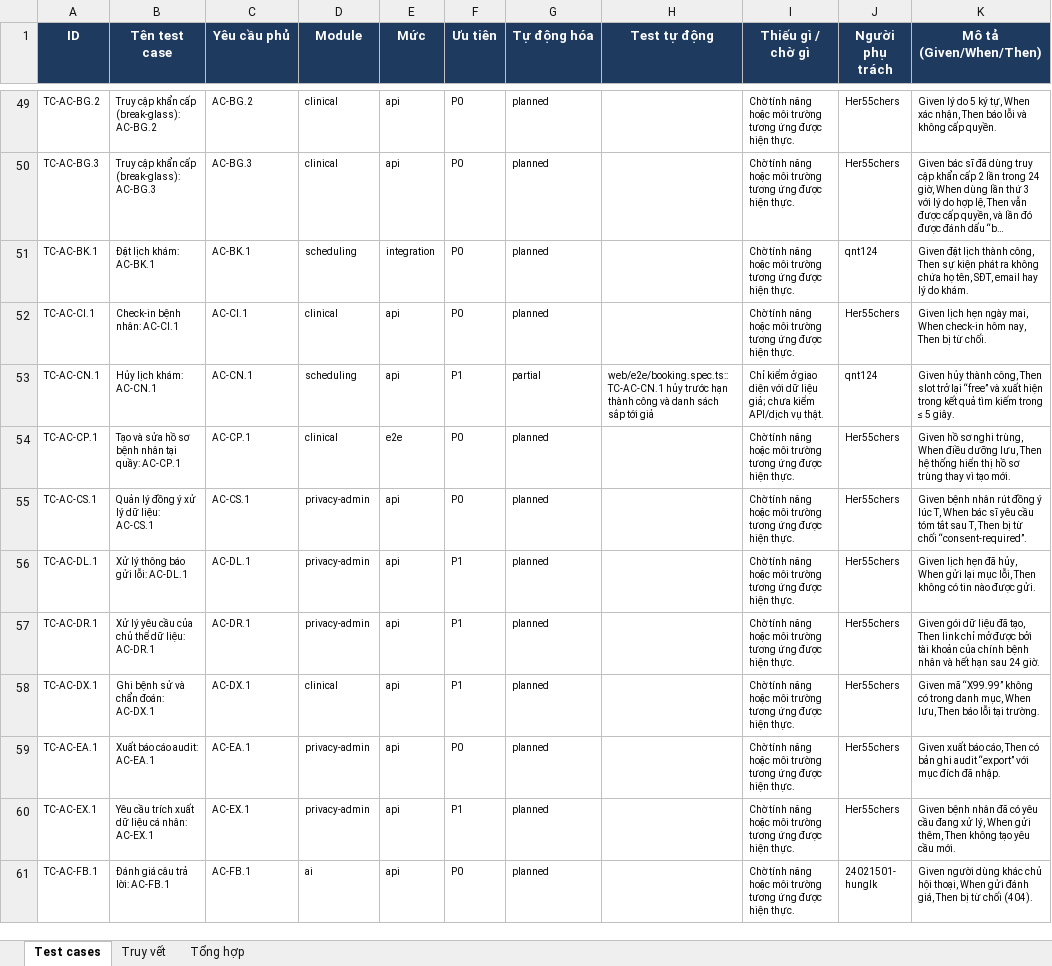
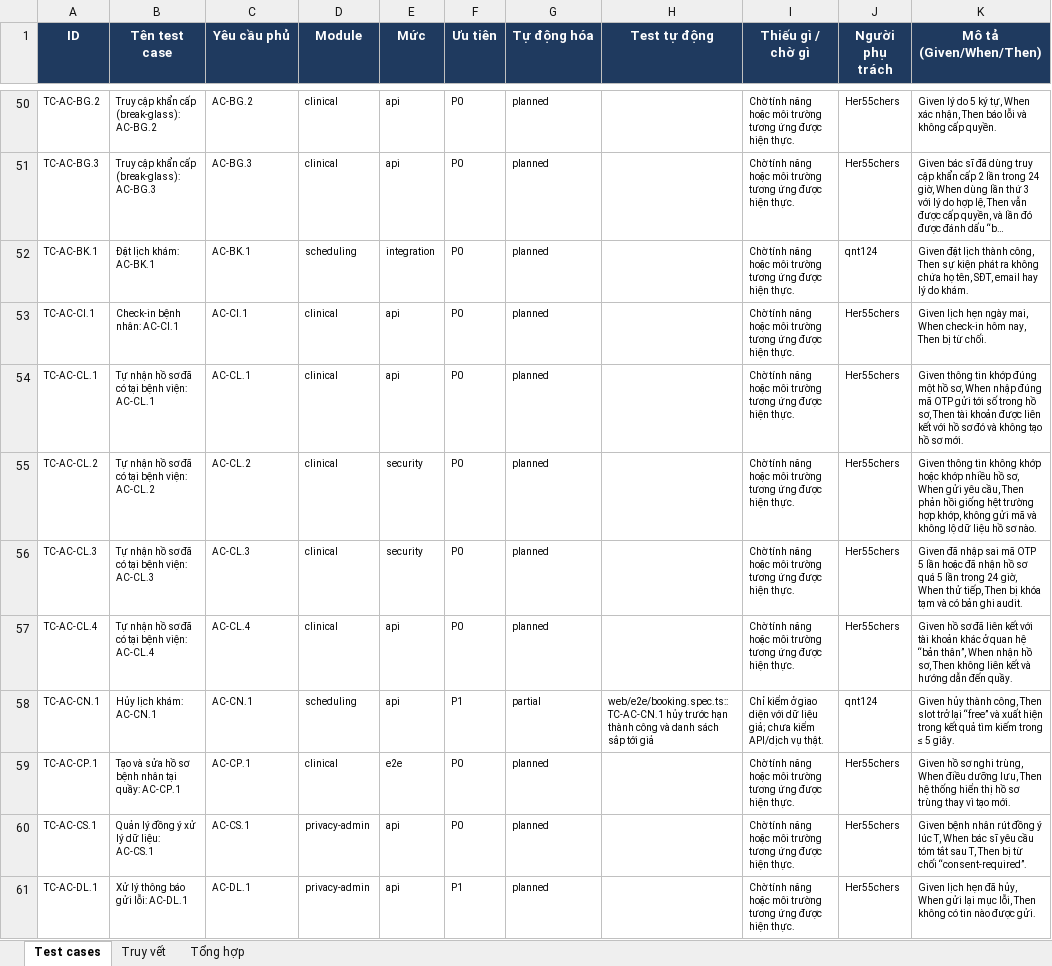
Before and after one commit to viethung12062005/smart-hospital-platform, an Excel workbook: docs/06-testing/dist/Test_Cases.xlsx, sheet Test cases, drawn as a sheet; only a part is shown, gaps mark what is left out; the shorter side is filled out with more unchanged rows; long unchanged cells end in …; values as stored, in another font and other column widths than the file's, no borders; conditional formats not drawn; the diff covers the shown part only; the diff names each change by its address in the sheet, - before the commit and + after, or states it on an @@ line.

Commit message:
ARC-17: family profiles, claim existing record, shared OTP service (Zalo first, SMS fallback) - ADR-0018, SRS v0.96, APIs C22-C29 and N8-N9, authz predicates, plan and tests

```diff
--- a/docs/06-testing/dist/Test_Cases.xlsx (sheet Test cases)
+++ b/docs/06-testing/dist/Test_Cases.xlsx (sheet Test cases)
+row 54: TC-AC-CL.1 | Tự nhận hồ sơ đã có tại bệnh viện: AC-CL.1 | AC-CL.1 | clinical | api | P0 | planned |  | Chờ tính năng hoặc môi trường tương ứng được hiện thực. | Her55chers | Given thông tin khớp đúng một hồ sơ, When nhập đúng mã OTP gửi tới số trong hồ sơ, Then tài khoản được liên kết với hồ sơ đó và không tạo hồ sơ mới.
+row 55: TC-AC-CL.2 | Tự nhận hồ sơ đã có tại bệnh viện: AC-CL.2 | AC-CL.2 | clinical | security | P0 | planned |  | Chờ tính năng hoặc môi trường tương ứng được hiện thực. | Her55chers | Given thông tin không khớp hoặc khớp nhiều hồ sơ, When gửi yêu cầu, Then phản hồi giống hệt trường hợp khớp, không gửi mã và không lộ dữ liệu hồ sơ nào.
+row 56: TC-AC-CL.3 | Tự nhận hồ sơ đã có tại bệnh viện: AC-CL.3 | AC-CL.3 | clinical | security | P0 | planned |  | Chờ tính năng hoặc môi trường tương ứng được hiện thực. | Her55chers | Given đã nhập sai mã OTP 5 lần hoặc đã nhận hồ sơ quá 5 lần trong 24 giờ, When thử tiếp, Then bị khóa tạm và có bản ghi audit.
+row 57: TC-AC-CL.4 | Tự nhận hồ sơ đã có tại bệnh viện: AC-CL.4 | AC-CL.4 | clinical | api | P0 | planned |  | Chờ tính năng hoặc môi trường tương ứng được hiện thực. | Her55chers | Given hồ sơ đã liên kết với tài khoản khác ở quan hệ “bản thân”, When nhận hồ sơ, Then không liên kết và hướng dẫn đến quầy.
```
Also changed, not shown: 13 added rows elsewhere in this sheet, sheet Truy vết, 55 other files.
